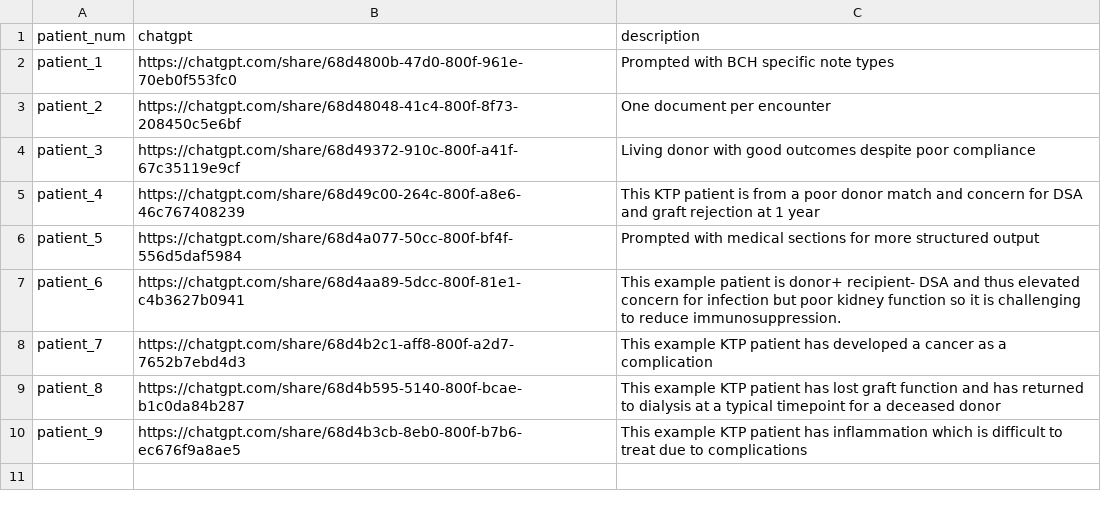
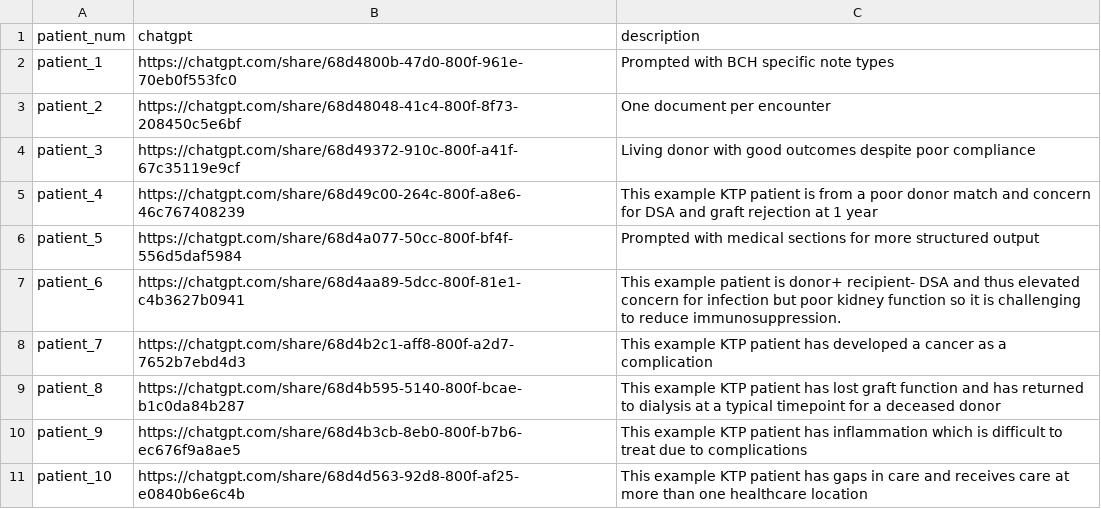
Before and after one commit to smart-on-fhir/cumulus-kidney-transplant-examples, a CSV file: examples/patient_list.csv, drawn as a sheet.

Commit message:
MILESTONE: 10 patients

```diff
--- a/examples/patient_list.csv
+++ b/examples/patient_list.csv
@@ -4,3 +4,3 @@ patient_2, https://chatgpt.com/share/68d48048-41c4-800f-8f73-208450c5e6bf, "One
 patient_3, https://chatgpt.com/share/68d49372-910c-800f-a41f-67c35119e9cf, "Living donor with good outcomes despite poor compliance"
-patient_4, https://chatgpt.com/share/68d49c00-264c-800f-a8e6-46c767408239, "This KTP patient is from a poor donor match and concern for DSA and graft rejection at 1 year"
+patient_4, https://chatgpt.com/share/68d49c00-264c-800f-a8e6-46c767408239, "This example KTP patient is from a poor donor match and concern for DSA and graft rejection at 1 year"
 patient_5, https://chatgpt.com/share/68d4a077-50cc-800f-bf4f-556d5daf5984, "Prompted with medical sections for more structured output"
@@ -10 +10,2 @@ patient_8, https://chatgpt.com/share/68d4b595-5140-800f-bcae-b1c0da84b287, "This
 patient_9, https://chatgpt.com/share/68d4b3cb-8eb0-800f-b7b6-ec676f9a8ae5, "This example KTP patient has inflammation which is difficult to treat due to complications"
+patient_10, https://chatgpt.com/share/68d4d563-92d8-800f-af25-e0840b6e6c4b, "This example KTP patient has gaps in care and receives care at more than one healthcare location"
```
Also changed, not shown: examples/patient_10/summary.csv, 3 other files.
